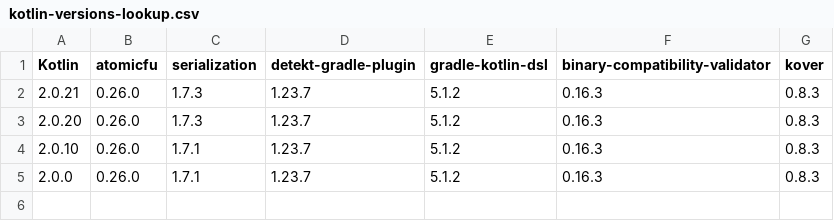
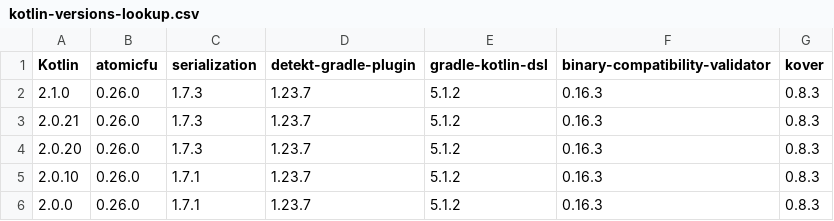
Before and after one commit to Kotlin/kotlinx-rpc, a CSV file: versions-root/kotlin-versions-lookup.csv, drawn as a sheet.

Commit message:
Kotlin 2.1.0 (#244)

```diff
--- a/versions-root/kotlin-versions-lookup.csv
+++ b/versions-root/kotlin-versions-lookup.csv
@@ -1,2 +1,3 @@
 Kotlin,atomicfu,serialization,detekt-gradle-plugin,gradle-kotlin-dsl,binary-compatibility-validator,kover
+2.1.0,0.26.0,1.7.3,1.23.7,5.1.2,0.16.3,0.8.3
 2.0.21,0.26.0,1.7.3,1.23.7,5.1.2,0.16.3,0.8.3
```
Also changed, not shown: 6 other files.
